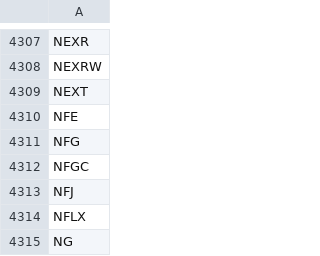
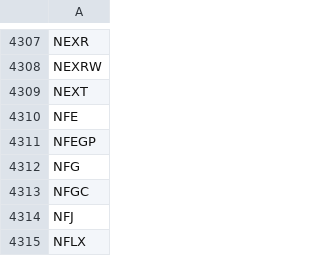
Before and after one commit to gitdhirajsv/Azalyst-Stock-Intelligence, a CSV file: global_tickers.csv, drawn as a sheet; only a part is shown, gaps mark what is left out; the shorter side is filled out with more unchanged rows; the diff names each change by its address in the sheet, - before the commit and + after, or states it on an @@ line.

```diff
--- a/global_tickers.csv
+++ b/global_tickers.csv
+row 4311: NFEGP
```
Also changed, not shown: 5 other files.
